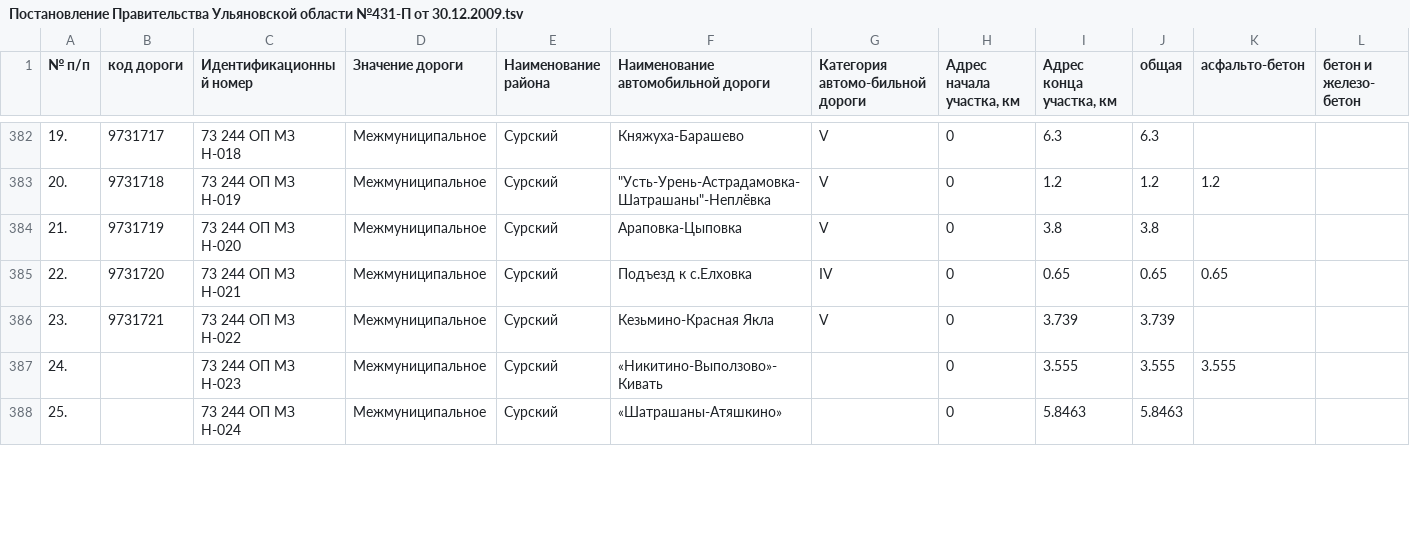
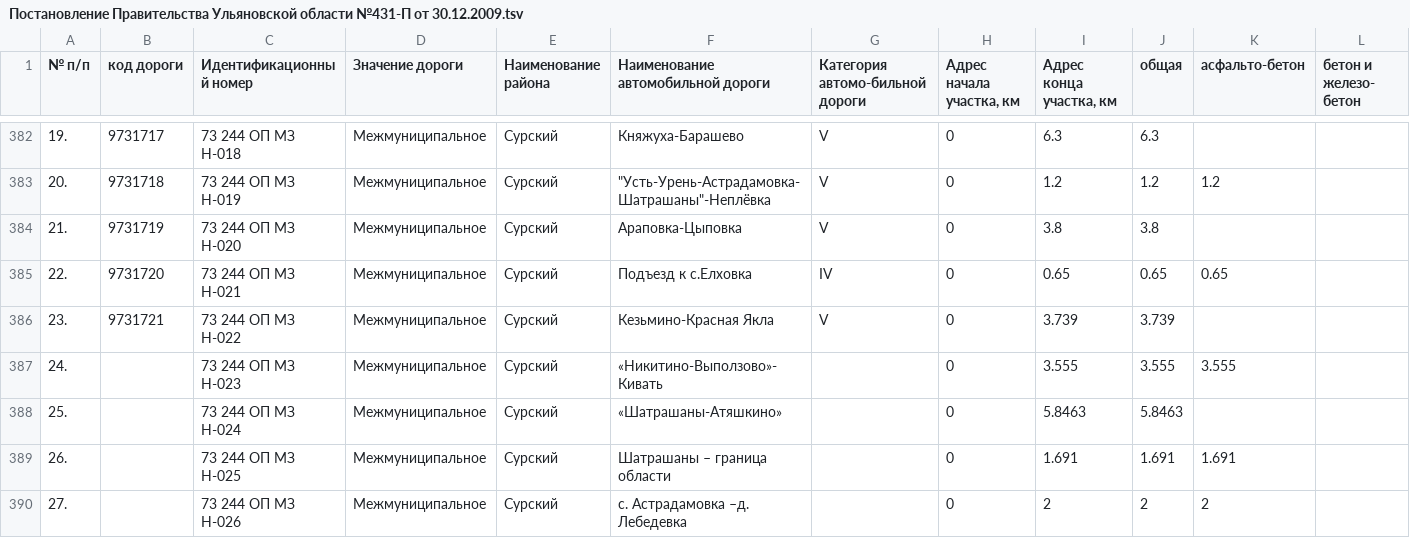
Before and after one commit to freeExec/ulgov_law, a TSV file: Постановление Правительства Ульяновской области №431-П от 30.12.2009.tsv, drawn as a sheet; only a part is shown, gaps mark what is left out; rows hold the shown columns only; the diff covers the shown part only; the diff names each change by its address in the sheet, - before the commit and + after, or states it on an @@ line.

Commit message:
Постановления Правительства Ульяновской области от 10.11.2017 N 546-П https://www.law.ulgov.ru/doc/12763

```diff
--- a/Постановление Правительства Ульяновской области №431-П от 30.12.2009.tsv
+++ b/Постановление Правительства Ульяновской области №431-П от 30.12.2009.tsv
+row 389: 26. |  | 73 244 ОП МЗ Н-025 | Межмуниципальное | Сурский | Шатрашаны – граница области |  | 0 | 1.691 | 1.691 | 1.691
+row 390: 27. |  | 73 244 ОП МЗ Н-026 | Межмуниципальное | Сурский | с. Астрадамовка –д. Лебедевка |  | 0 | 2 | 2 | 2
```
Also changed, not shown: 2 added rows and 13 edited cells elsewhere in this file.
